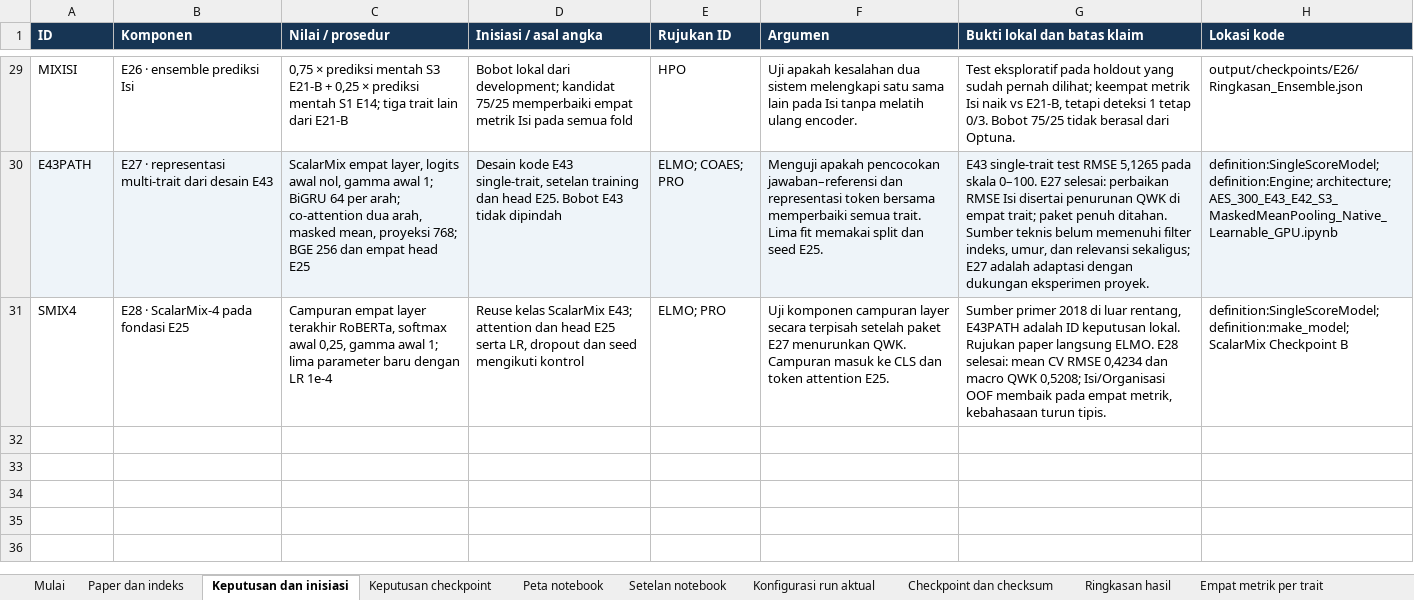
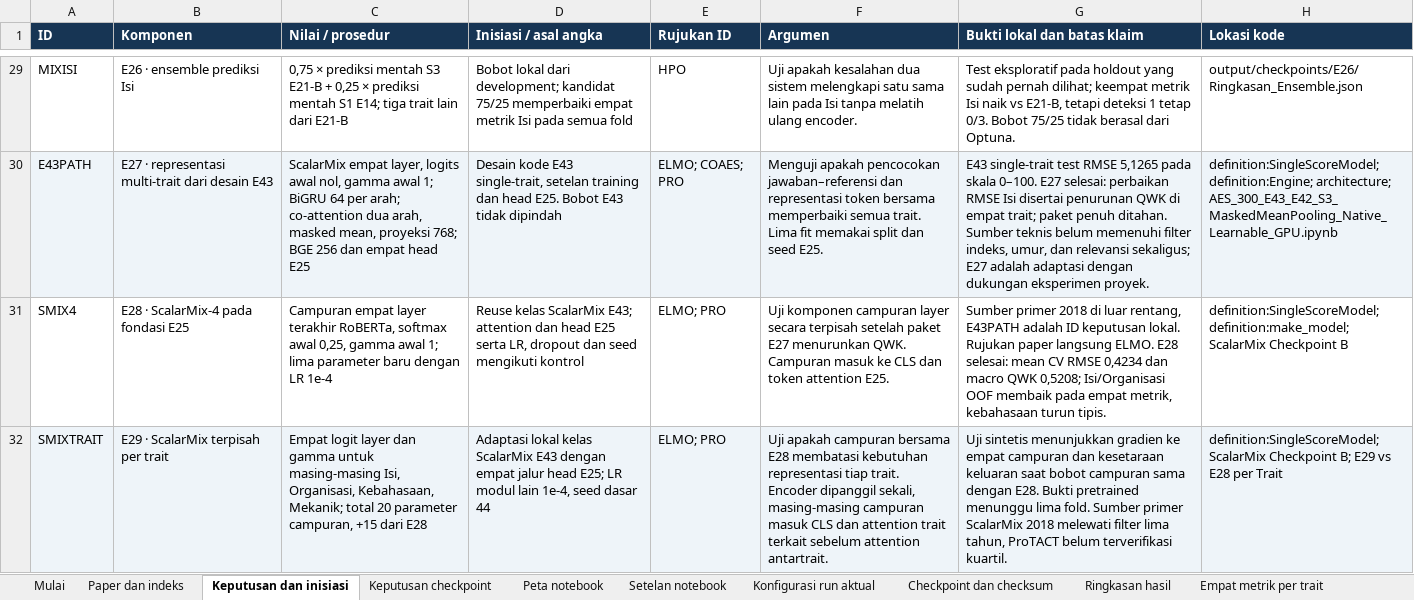
Before and after one commit to MalikHariyanto/Automated_Essay_Scoring, an Excel workbook: docs/skripsi/Register_Bukti_AES_MultiTrait.xlsx, sheet Keputusan dan inisiasi, drawn as a sheet; only a part is shown, gaps mark what is left out; values as stored, in another font and other column widths than the file's, no borders; the diff names each change by its address in the sheet, - before the commit and + after, or states it on an @@ line.

Commit message:
Add E29 trait-specific ScalarMix training with E28 and E25 comparisons

```diff
--- a/docs/skripsi/Register_Bukti_AES_MultiTrait.xlsx (sheet Keputusan dan inisiasi)
+++ b/docs/skripsi/Register_Bukti_AES_MultiTrait.xlsx (sheet Keputusan dan inisiasi)
+row 32: SMIXTRAIT | E29 · ScalarMix terpisah per trait | Empat logit layer dan gamma untuk masing-masing Isi, Organisasi, Kebahasaan, Mekanik; total 20 parameter campuran, +15 dari E28 | Adaptasi lokal kelas ScalarMix E43 dengan empat jalur head E25; LR modul lain 1e-4, seed dasar 44 | ELMO; PRO | Uji apakah campuran bersama E28 membatasi kebutuhan representasi tiap trait. Encoder dipanggil sekali, masing-masing campuran masuk CLS dan attention trait terkait sebelum attention antartrait. | Uji sintetis menunjukkan gradien ke empat campuran dan kesetaraan keluaran saat bobot campuran sama dengan E28. Bukti pretrained menunggu lima fold. Sumber primer ScalarMix 2018 melewati filter lima tahun, ProTACT belum terverifikasi kuartil. | definition:SingleScoreModel; ScalarMix Checkpoint B; E29 vs E28 per Trait
```
Also changed, not shown: sheet Setelan notebook, sheet Peta notebook, sheet Keputusan checkpoint, 9 other files.
